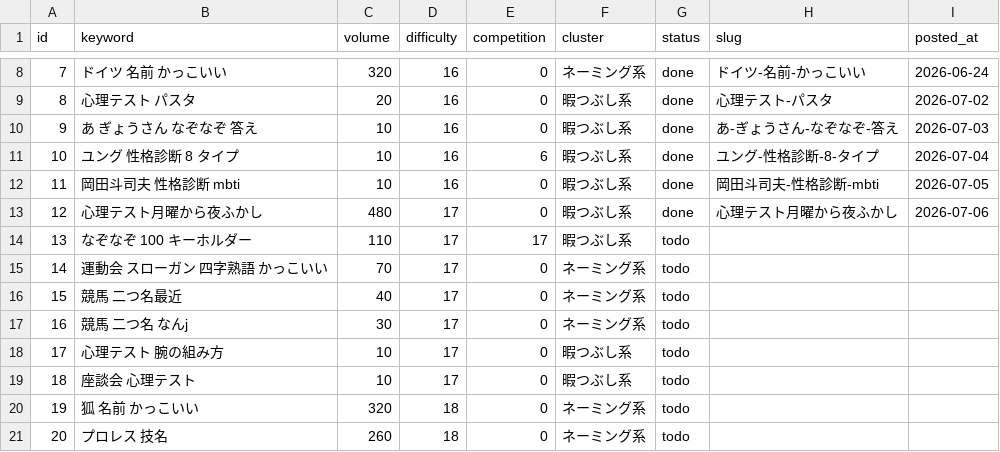
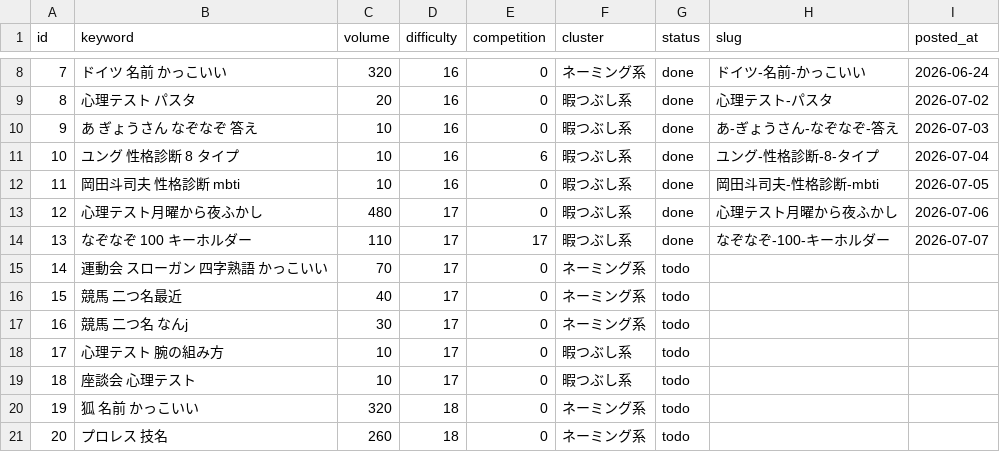
Before and after one commit to jadbac2310-eng/himaname, a CSV file: data/keyword-queue.csv, drawn as a sheet; only a part is shown, gaps mark what is left out.

```diff
--- a/data/keyword-queue.csv
+++ b/data/keyword-queue.csv
@@ -13,3 +13,3 @@ id,keyword,volume,difficulty,competition,cluster,status,slug,posted_at
 12,心理テスト月曜から夜ふかし,480,17,0,暇つぶし系,done,心理テスト月曜から夜ふかし,2026-07-06
-13,なぞなぞ 100 キーホルダー,110,17,17,暇つぶし系,todo,,
+13,なぞなぞ 100 キーホルダー,110,17,17,暇つぶし系,done,なぞなぞ-100-キーホルダー,2026-07-07
 14,運動会 スローガン 四字熟語 かっこいい,70,17,0,ネーミング系,todo,,
```
Also changed, not shown: 4 other files.
